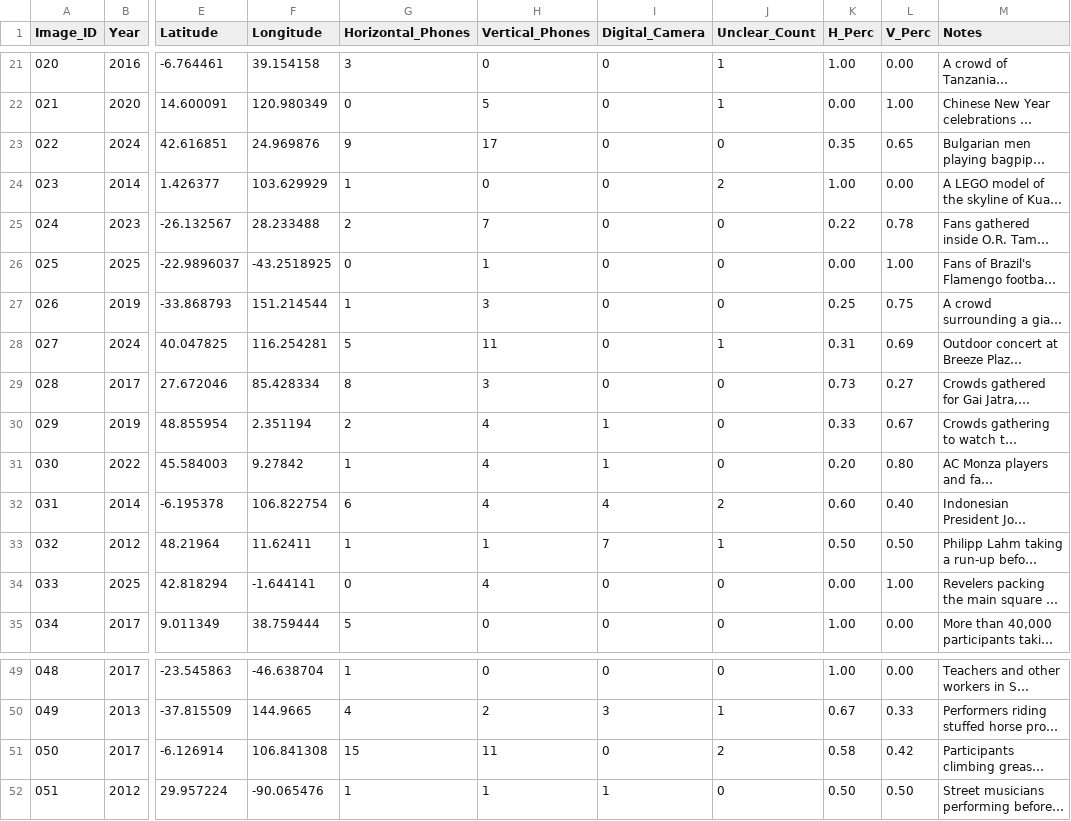
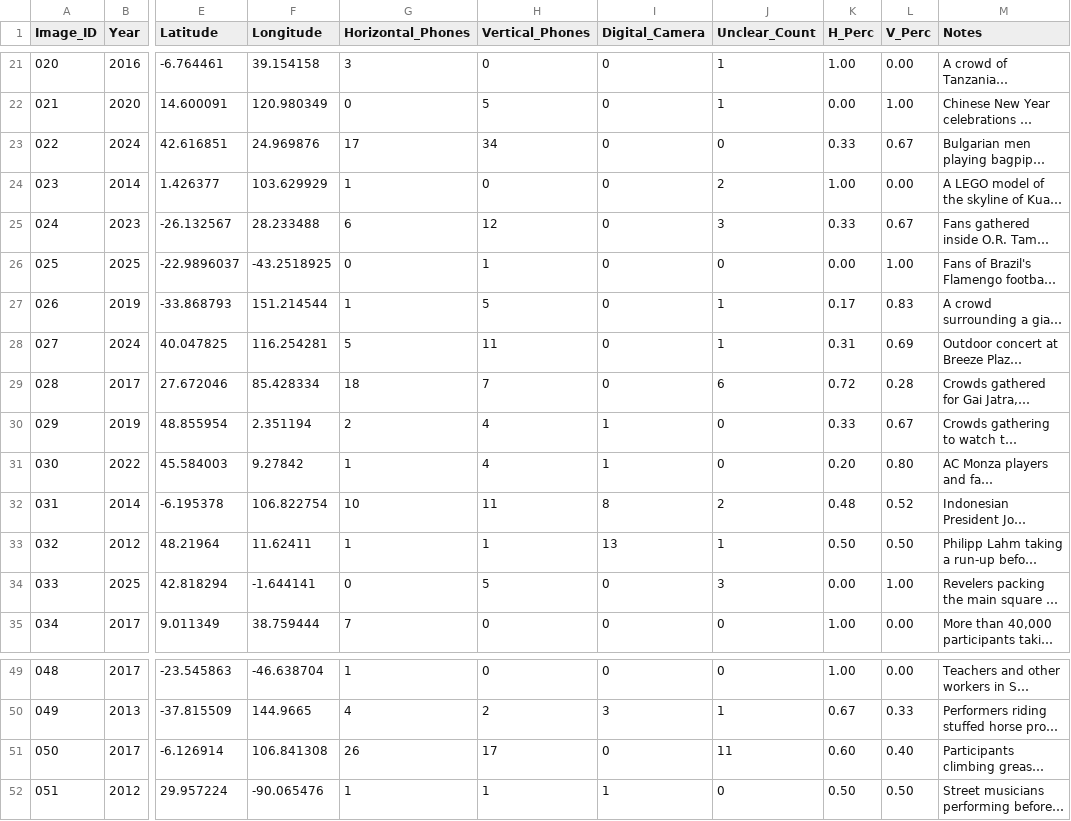
Before and after one commit to dursus/TimeGuessr-Phone-Orientation, a CSV file: phone_orientation_dataset.csv, drawn as a sheet; only a part is shown, gaps mark what is left out; long unchanged cells end in …; the diff covers the shown part only; the diff names each change by its address in the sheet, - before the commit and + after, or states it on an @@ line.

Commit message:
Add files via upload

```diff
--- a/phone_orientation_dataset.csv
+++ b/phone_orientation_dataset.csv
-G23 (Horizontal_Phones): 9
+G23 (Horizontal_Phones): 17
-H23 (Vertical_Phones): 17
+H23 (Vertical_Phones): 34
-K23 (H_Perc): 0.35
+K23 (H_Perc): 0.33
-L23 (V_Perc): 0.65
+L23 (V_Perc): 0.67
-G25 (Horizontal_Phones): 2
+G25 (Horizontal_Phones): 6
-H25 (Vertical_Phones): 7
+H25 (Vertical_Phones): 12
-J25 (Unclear_Count): 0
+J25 (Unclear_Count): 3
-K25 (H_Perc): 0.22
+K25 (H_Perc): 0.33
-L25 (V_Perc): 0.78
+L25 (V_Perc): 0.67
-H27 (Vertical_Phones): 3
+H27 (Vertical_Phones): 5
-J27 (Unclear_Count): 0
+J27 (Unclear_Count): 1
-K27 (H_Perc): 0.25
+K27 (H_Perc): 0.17
-L27 (V_Perc): 0.75
+L27 (V_Perc): 0.83
-G29 (Horizontal_Phones): 8
+G29 (Horizontal_Phones): 18
-H29 (Vertical_Phones): 3
+H29 (Vertical_Phones): 7
-J29 (Unclear_Count): 0
+J29 (Unclear_Count): 6
-K29 (H_Perc): 0.73
+K29 (H_Perc): 0.72
-L29 (V_Perc): 0.27
+L29 (V_Perc): 0.28
-G32 (Horizontal_Phones): 6
+G32 (Horizontal_Phones): 10
-H32 (Vertical_Phones): 4
+H32 (Vertical_Phones): 11
-I32 (Digital_Camera): 4
+I32 (Digital_Camera): 8
-K32 (H_Perc): 0.60
+K32 (H_Perc): 0.48
-L32 (V_Perc): 0.40
+L32 (V_Perc): 0.52
-I33 (Digital_Camera): 7
+I33 (Digital_Camera): 13
-H34 (Vertical_Phones): 4
+H34 (Vertical_Phones): 5
-J34 (Unclear_Count): 0
+J34 (Unclear_Count): 3
-G35 (Horizontal_Phones): 5
+G35 (Horizontal_Phones): 7
-G51 (Horizontal_Phones): 15
+G51 (Horizontal_Phones): 26
-H51 (Vertical_Phones): 11
+H51 (Vertical_Phones): 17
-J51 (Unclear_Count): 2
+J51 (Unclear_Count): 11
-K51 (H_Perc): 0.58
+K51 (H_Perc): 0.60
-L51 (V_Perc): 0.42
+L51 (V_Perc): 0.40
```
Also changed, not shown: 40 edited cells elsewhere in this file.
